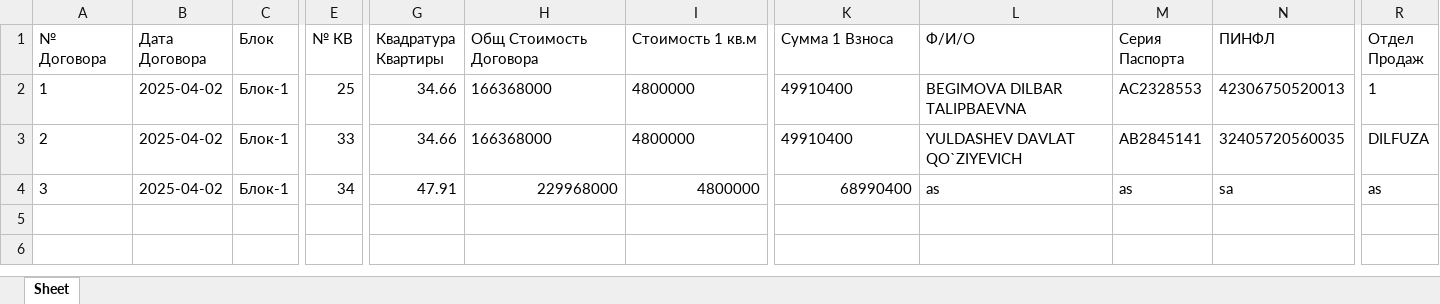
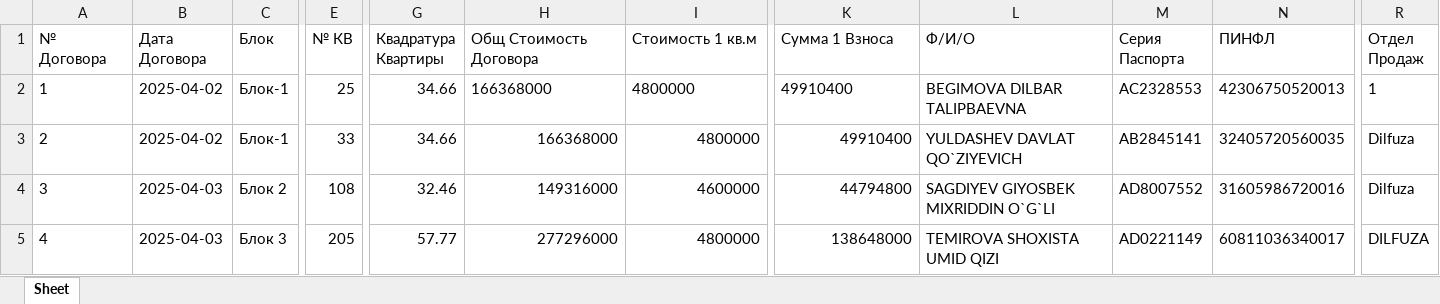
Before and after one commit to RealEstateDevw/RealEstate, an Excel workbook: static/Жилые_Комплексы/ЖК_Бахор/contract_registry.xlsx, sheet Sheet, drawn as a sheet; only a part is shown, gaps mark what is left out; values as stored, in another font and other column widths than the file's, no borders; rows hold the shown columns only; the diff covers the shown part only; the diff names each change by its address in the sheet, - before the commit and + after, or states it on an @@ line.

```diff
--- a/static/Жилые_Комплексы/ЖК_Бахор/contract_registry.xlsx (sheet Sheet)
+++ b/static/Жилые_Комплексы/ЖК_Бахор/contract_registry.xlsx (sheet Sheet)
-H3:I3 alignment: left
+H3:I3 alignment: right
-K3 alignment: left
+K3 alignment: right
-R3 (Отдел Продаж): DILFUZA
+R3 (Отдел Продаж): Dilfuza
-B4 (Дата Договора): 2025-04-02
+B4 (Дата Договора): 2025-04-03
-C4 (Блок): Блок-1
+C4 (Блок): Блок 2
-E4 (№ КВ): 34
+E4 (№ КВ): 108
-G4 (Квадратура Квартиры): 47.91
+G4 (Квадратура Квартиры): 32.46
-H4 (Общ Стоимость Договора): 229968000
+H4 (Общ Стоимость Договора): 149316000
-I4 (Стоимость 1 кв.м): 4800000
+I4 (Стоимость 1 кв.м): 4600000
-K4 (Сумма 1 Взноса): 68990400
+K4 (Сумма 1 Взноса): 44794800
-L4 (Ф/И/О): as
+L4 (Ф/И/О): SAGDIYEV GIYOSBEK MIXRIDDIN O`G`LI
-M4 (Серия Паспорта): as
+M4 (Серия Паспорта): AD8007552
-N4 (ПИНФЛ): sa
+N4 (ПИНФЛ): 31605986720016
-R4 (Отдел Продаж): as
+R4 (Отдел Продаж): Dilfuza
+row 5: 4 | 2025-04-03 | Блок 3 | 205 | 57.77 | 277296000 | 4800000 | 138648000 | TEMIROVA SHOXISTA UMID QIZI | AD0221149 | 60811036340017 | DILFUZA
```
Also changed, not shown: 3 edited cells elsewhere in this sheet, static/Жилые_Комплексы/ЖК_Бахор/jk_data.xlsx, 2 other files.
